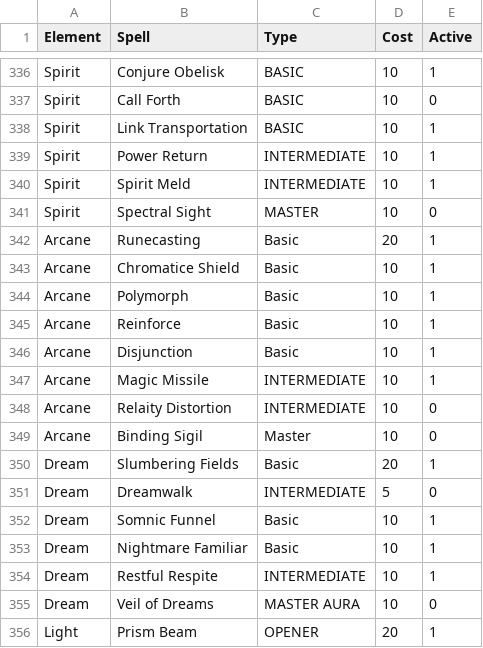
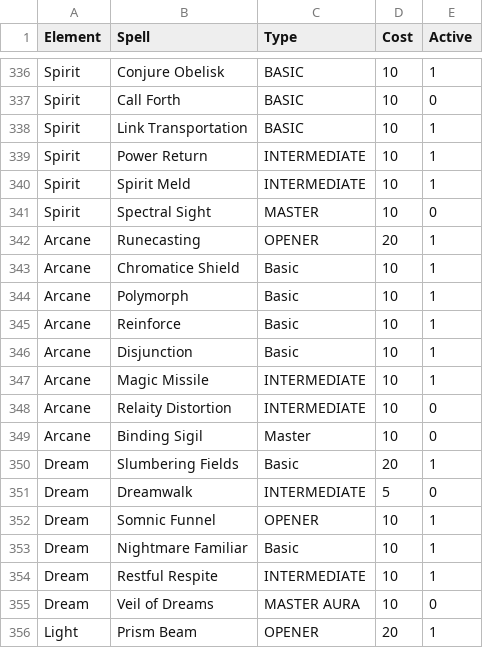
Before and after one commit to GravityChill/eterniabuilds.github.io, a CSV file: E_Skills_Database_GC.csv, drawn as a sheet; only a part is shown, gaps mark what is left out.

Commit message:
Update E_Skills_Database_GC.csv

```diff
--- a/E_Skills_Database_GC.csv
+++ b/E_Skills_Database_GC.csv
@@ -341,3 +341,3 @@ Spirit;Spirit Meld;INTERMEDIATE;10;1;;;;;;;
 Spirit;Spectral Sight;MASTER;10;0;;;;;;;
-Arcane;Runecasting;Basic;20;1;;;;;;;
+Arcane;Runecasting;OPENER;20;1;;;;;;;
 Arcane;Chromatice Shield;Basic;10;1;;;;;;;
@@ -351,3 +351,3 @@ Dream;Slumbering Fields;Basic;20;1;;;;;;;
 Dream;Dreamwalk;INTERMEDIATE;5;0;;;;;;;
-Dream;Somnic Funnel;Basic;10;1;;;;;;;
+Dream;Somnic Funnel;OPENER;10;1;;;;;;;
 Dream;Nightmare Familiar;Basic;10;1;;;;;;;
```
